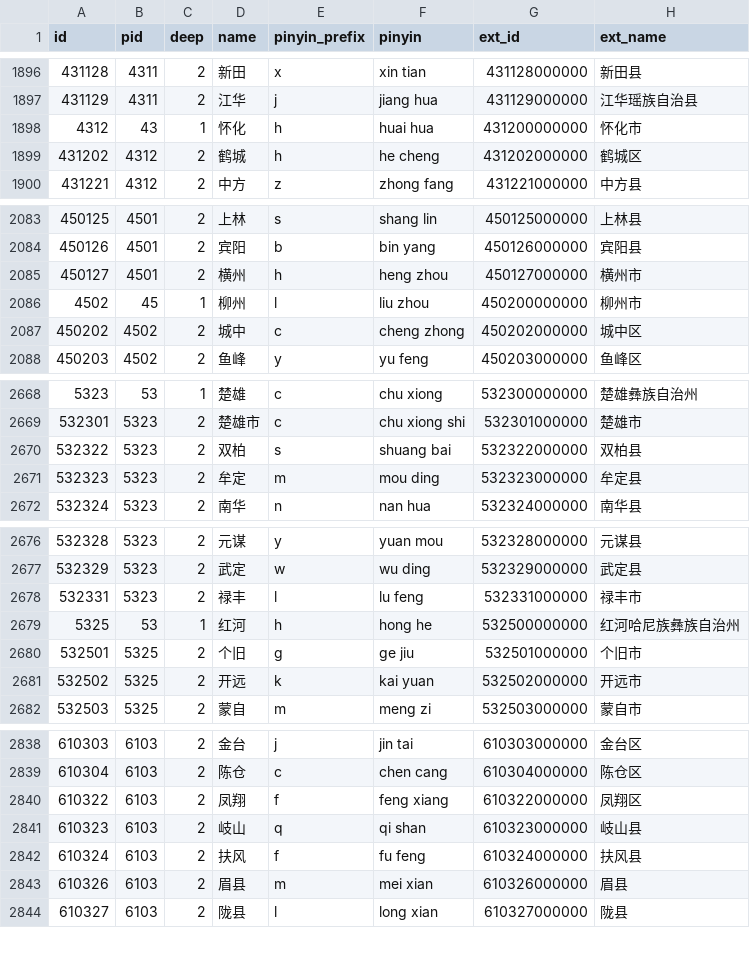
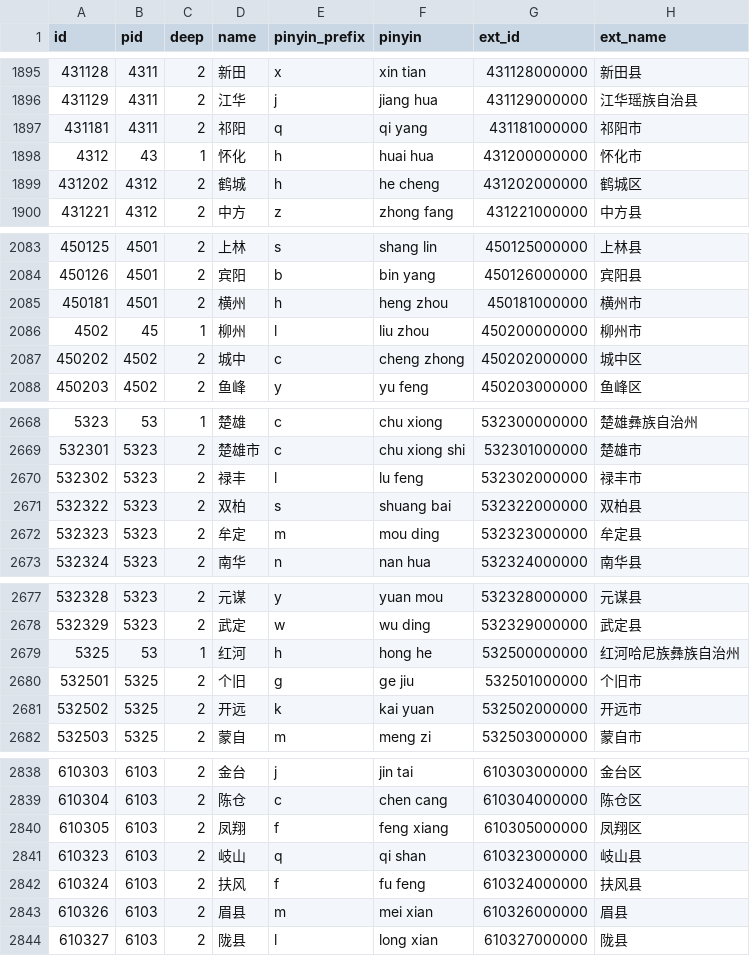
Before and after one commit to xamarinhub/AreaCity-JsSpider-StatsGov, a CSV file: src/采集到的数据/ok_data_level3.csv, drawn as a sheet; only a part is shown, gaps mark what is left out; the diff covers the shown part only.

```diff
--- a/src/采集到的数据/ok_data_level3.csv
+++ b/src/采集到的数据/ok_data_level3.csv
@@ -1897,2 +1896,3 @@
 431129,4311,2,"江华","j","jiang hua","431129000000","江华瑶族自治县"
+431181,4311,2,"祁阳","q","qi yang","431181000000","祁阳市"
 4312,43,1,"怀化","h","huai hua","431200000000","怀化市"
@@ -2084,3 +2084,3 @@
 450126,4501,2,"宾阳","b","bin yang","450126000000","宾阳县"
-450127,4501,2,"横州","h","heng zhou","450127000000","横州市"
+450181,4501,2,"横州","h","heng zhou","450181000000","横州市"
 4502,45,1,"柳州","l","liu zhou","450200000000","柳州市"
@@ -2669,2 +2669,3 @@
 532301,5323,2,"楚雄市","c","chu xiong shi","532301000000","楚雄市"
+532302,5323,2,"禄丰","l","lu feng","532302000000","禄丰市"
 532322,5323,2,"双柏","s","shuang bai","532322000000","双柏县"
@@ -2677,3 +2678,2 @@
 532329,5323,2,"武定","w","wu ding","532329000000","武定县"
-532331,5323,2,"禄丰","l","lu feng","532331000000","禄丰市"
 5325,53,1,"红河","h","hong he","532500000000","红河哈尼族彝族自治州"
@@ -2839,3 +2839,3 @@
 610304,6103,2,"陈仓","c","chen cang","610304000000","陈仓区"
-610322,6103,2,"凤翔","f","feng xiang","610322000000","凤翔区"
+610305,6103,2,"凤翔","f","feng xiang","610305000000","凤翔区"
 610323,6103,2,"岐山","q","qi shan","610323000000","岐山县"
```
Also changed, not shown: 4 added rows, 5 removed rows and 2 edited cells elsewhere in this file, 43 other files.
